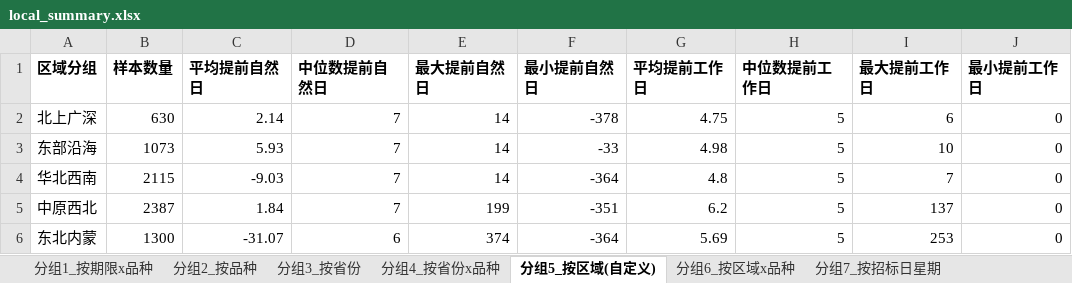
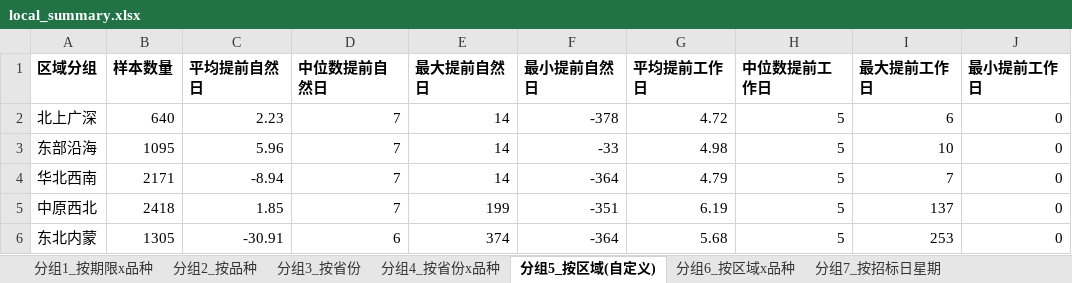
Before and after one commit to fletcherfeng1919-wq/local-bond-announcements, an Excel workbook: output/local_summary.xlsx, sheet 分组5_按区域(自定义), drawn as a sheet; values as stored, in another font and other column widths than the file's, no borders; the diff names each change by its address in the sheet, - before the commit and + after, or states it on an @@ line.

```diff
--- a/output/local_summary.xlsx (sheet 分组5_按区域(自定义))
+++ b/output/local_summary.xlsx (sheet 分组5_按区域(自定义))
-B2 (样本数量): 630
+B2 (样本数量): 640
-C2 (平均提前自然日): 2.14
+C2 (平均提前自然日): 2.23
-G2 (平均提前工作日): 4.75
+G2 (平均提前工作日): 4.72
-B3 (样本数量): 1073
+B3 (样本数量): 1095
-C3 (平均提前自然日): 5.93
+C3 (平均提前自然日): 5.96
-B4 (样本数量): 2115
+B4 (样本数量): 2171
-C4 (平均提前自然日): -9.03
+C4 (平均提前自然日): -8.94
-G4 (平均提前工作日): 4.8
+G4 (平均提前工作日): 4.79
-B5 (样本数量): 2387
+B5 (样本数量): 2418
-C5 (平均提前自然日): 1.84
+C5 (平均提前自然日): 1.85
-G5 (平均提前工作日): 6.2
+G5 (平均提前工作日): 6.19
-B6 (样本数量): 1300
+B6 (样本数量): 1305
-C6 (平均提前自然日): -31.07
+C6 (平均提前自然日): -30.91
-G6 (平均提前工作日): 5.69
+G6 (平均提前工作日): 5.68
```
Also changed, not shown: sheet 异常值_工作日间隔小于5天, sheet 月度季度计划前置周期, sheet 分组3_按省份, sheet 分组4_按省份x品种, sheet 分组1_按期限x品种, sheet 分组6_按区域x品种, 3 more sheets, output/provincial_validation_report.xlsx, 8 other files.
